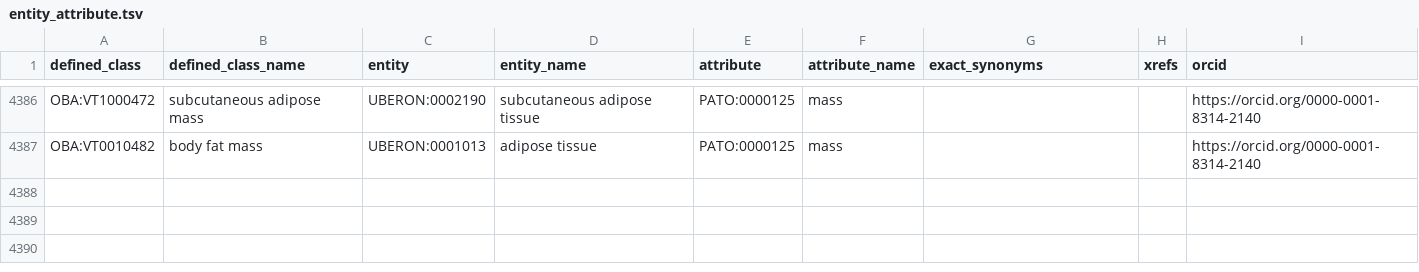
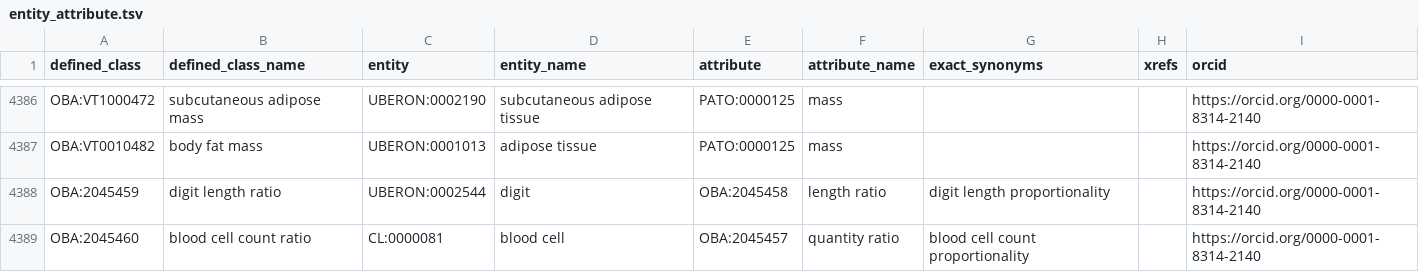
Before and after one commit to obophenotype/bio-attribute-ontology, a TSV file: src/patterns/data/default/entity_attribute.tsv, drawn as a sheet; only a part is shown, gaps mark what is left out.

Commit message:
Add new ratio terms using the entity_attribute pattern
Addresses #272.

```diff
--- a/src/patterns/data/default/entity_attribute.tsv
+++ b/src/patterns/data/default/entity_attribute.tsv
@@ -4387 +4387,3 @@ OBA:VT1000472	subcutaneous adipose mass	UBERON:0002190	subcutaneous adipose tiss
 OBA:VT0010482	body fat mass	UBERON:0001013	adipose tissue	PATO:0000125	mass			https://orcid.org/0000-0001-8314-2140
+OBA:2045459	digit length ratio	UBERON:0002544	digit	OBA:2045458	length ratio	digit length proportionality		https://orcid.org/0000-0001-8314-2140
+OBA:2045460	blood cell count ratio	CL:0000081	blood cell	OBA:2045457	quantity ratio	blood cell count proportionality		https://orcid.org/0000-0001-8314-2140
```
